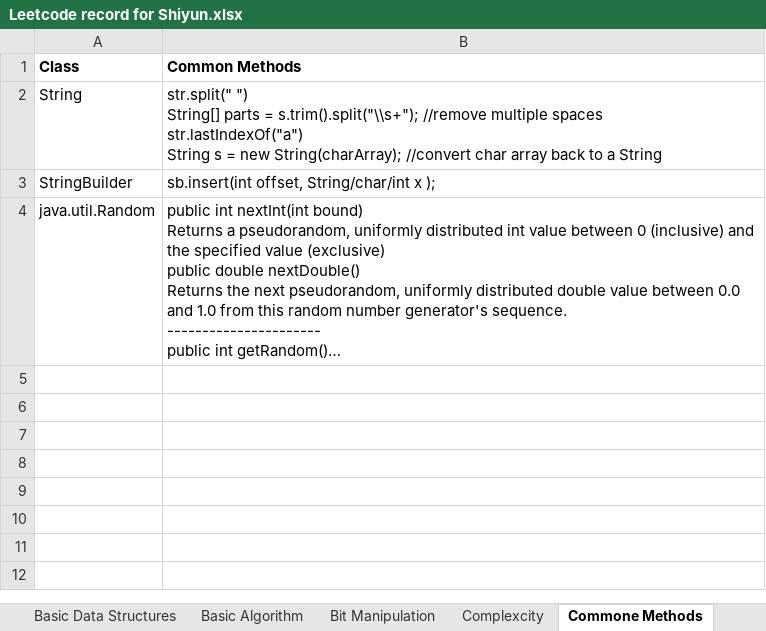
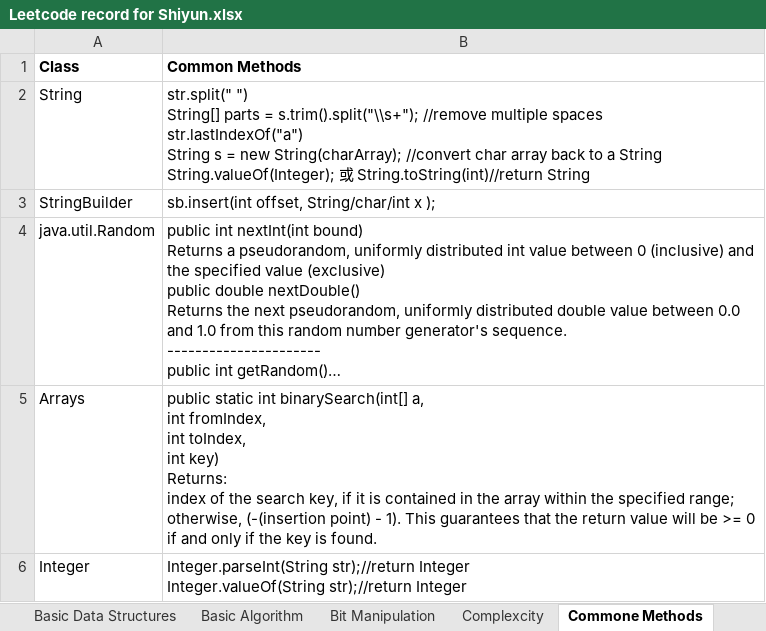
Before and after one commit to ShiyunHUANG/LeetCode_Record_Shiyun, an Excel workbook: Leetcode record for Shiyun.xlsx, sheet Commone Methods, drawn as a sheet; long unchanged cells end in …; values as stored, in another font and other column widths than the file's, no borders; ↵ is a line break in a cell; the diff names each change by its address in the sheet, - before the commit and + after, or states it on an @@ line.

```diff
--- a/Leetcode record for Shiyun.xlsx (sheet Commone Methods)
+++ b/Leetcode record for Shiyun.xlsx (sheet Commone Methods)
-B2 (Common Methods): …a String
+B2 (Common Methods): …a String ↵ String.valueOf(Integer); 或 String.toString(int)//return String
+row 5: Arrays | public static int binarySearch(int[] a, ↵ int fromIndex, ↵ int toIndex, ↵ int key) ↵ Returns: ↵ index of the search key, if it is contained in the array within the specified range; otherwise, (-(insertion point) - 1). This guarantees that the return value will be >= 0 if and only if the key is found.
+row 6: Integer | Integer.parseInt(String str);//return Integer ↵ Integer.valueOf(String str);//return Integer
```
Also changed, not shown: sheet LeetCode Record 1, sheet Bit Manipulation, sheet Complexcity, charts or pictures, 12 other files.
